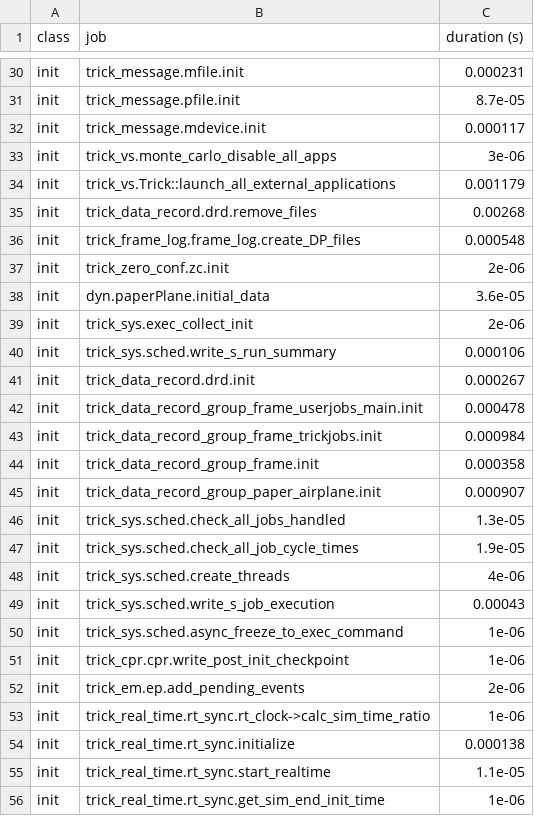
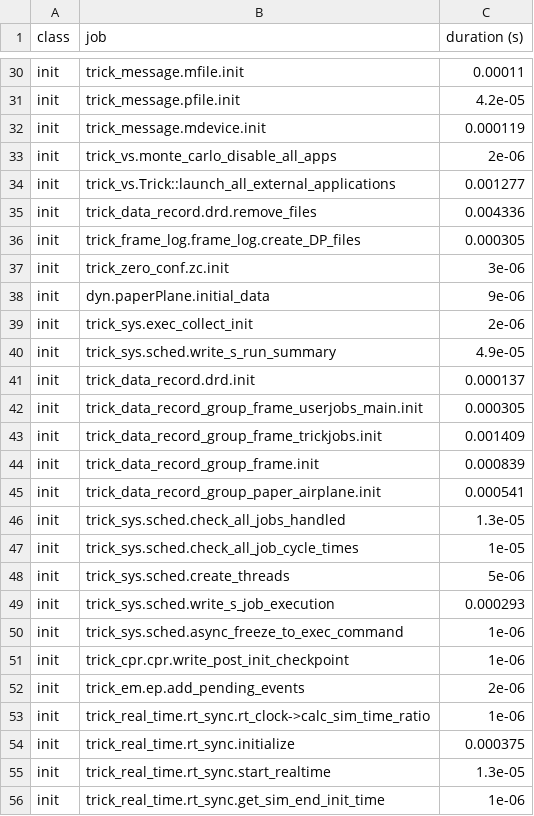
Before and after one commit to EndDescender/Paper-Airplane-Sim, a CSV file: RUN_test/_init_log.csv, drawn as a sheet; only a part is shown, gaps mark what is left out; the diff covers the shown part only; the diff names each change by its address in the sheet, - before the commit and + after, or states it on an @@ line.

```diff
--- a/RUN_test/_init_log.csv
+++ b/RUN_test/_init_log.csv
-C30 (duration (s)): 0.000231
+C30 (duration (s)): 0.00011
-C31 (duration (s)): 8.7e-05
+C31 (duration (s)): 4.2e-05
-C32 (duration (s)): 0.000117
+C32 (duration (s)): 0.000119
-C33 (duration (s)): 3e-06
+C33 (duration (s)): 2e-06
-C34 (duration (s)): 0.001179
+C34 (duration (s)): 0.001277
-C35 (duration (s)): 0.00268
+C35 (duration (s)): 0.004336
-C36 (duration (s)): 0.000548
+C36 (duration (s)): 0.000305
-C37 (duration (s)): 2e-06
+C37 (duration (s)): 3e-06
-C38 (duration (s)): 3.6e-05
+C38 (duration (s)): 9e-06
-C40 (duration (s)): 0.000106
+C40 (duration (s)): 4.9e-05
-C41 (duration (s)): 0.000267
+C41 (duration (s)): 0.000137
-C42 (duration (s)): 0.000478
+C42 (duration (s)): 0.000305
-C43 (duration (s)): 0.000984
+C43 (duration (s)): 0.001409
-C44 (duration (s)): 0.000358
+C44 (duration (s)): 0.000839
-C45 (duration (s)): 0.000907
+C45 (duration (s)): 0.000541
-C47 (duration (s)): 1.9e-05
+C47 (duration (s)): 1e-05
-C48 (duration (s)): 4e-06
+C48 (duration (s)): 5e-06
-C49 (duration (s)): 0.00043
+C49 (duration (s)): 0.000293
-C54 (duration (s)): 0.000138
+C54 (duration (s)): 0.000375
-C55 (duration (s)): 1.1e-05
+C55 (duration (s)): 1.3e-05
```
Also changed, not shown: 2 added rows, 2 removed rows, 1 moved row and 18 edited cells elsewhere in this file, 6 other files.
